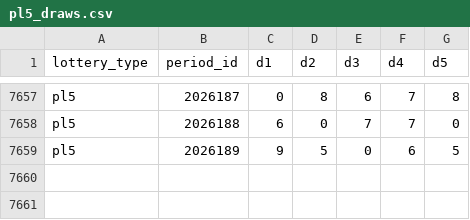
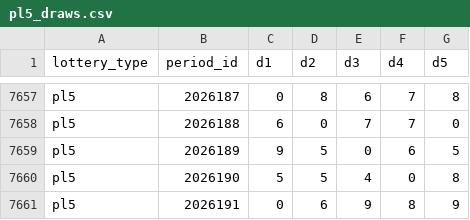
Before and after one commit to hegingas/lottory, a CSV file: data/processed/pl5_draws.csv, drawn as a sheet; only a part is shown, gaps mark what is left out.

```diff
--- a/data/processed/pl5_draws.csv
+++ b/data/processed/pl5_draws.csv
@@ -7659 +7659,3 @@ pl5,2026188,6,0,7,7,0
 pl5,2026189,9,5,0,6,5
+pl5,2026190,5,5,4,0,8
+pl5,2026191,0,6,9,8,9
```
Also changed, not shown: data/processed/dlt_draws.csv, data/processed/kl8_draws.csv, 10 other files.
